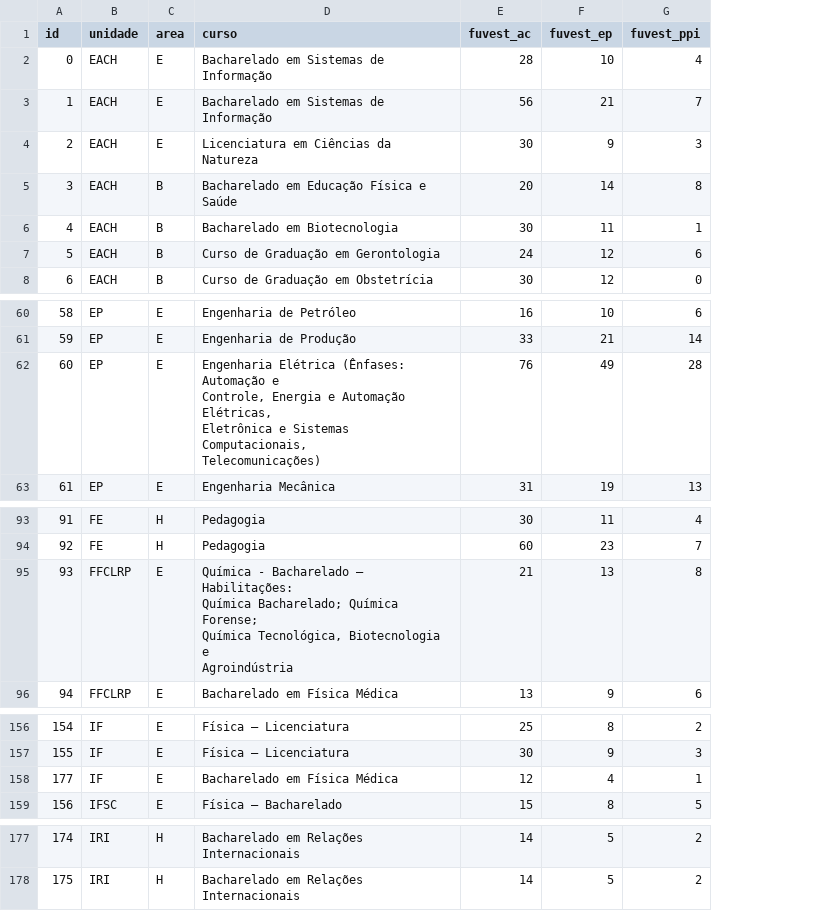
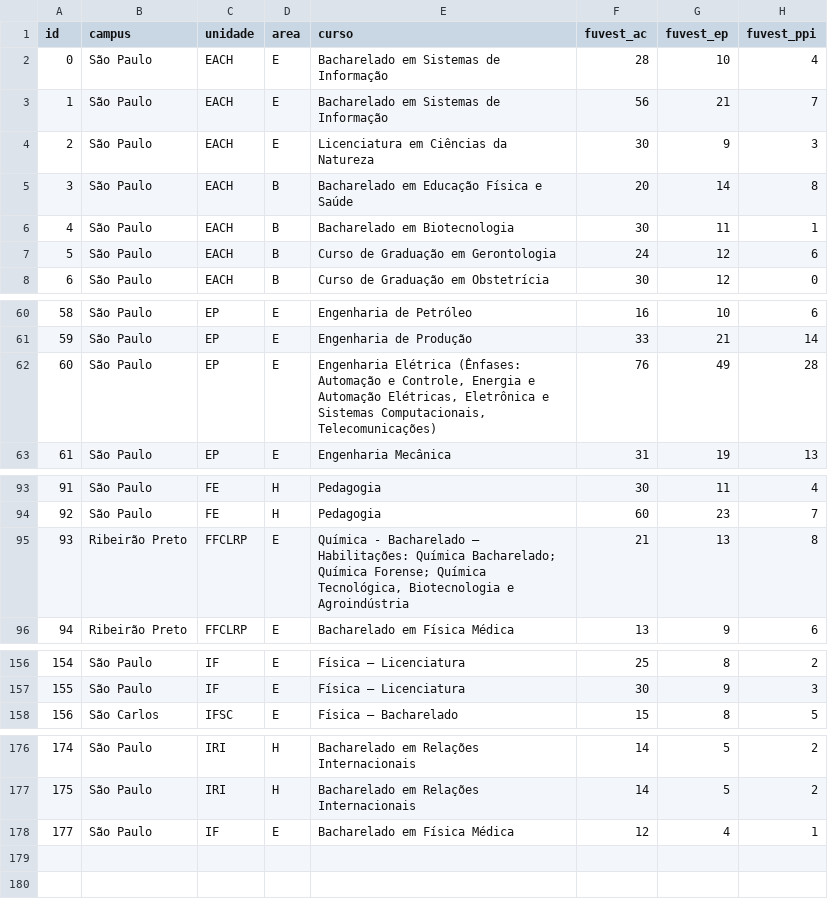
Before and after one commit to ManualDoVestibulando/site, a CSV file: data/3_manually_processed/vagas/2022.csv, drawn as a sheet; only a part is shown, gaps mark what is left out; addresses are those after the commit; ↵ is a line break in a cell; the diff names each change by its address in the sheet, - before the commit and + after, or states it on an @@ line.

Commit message:
Fix 2022 vacancie information

```diff
--- a/data/3_manually_processed/vagas/2022.csv
+++ b/data/3_manually_processed/vagas/2022.csv
+column B (campus), rows 2-8: all São Paulo; rows 60-63: all São Paulo; rows 93-96: São Paulo | São Paulo | Ribeirão Preto | Ribeirão Preto; rows 156-158: São Paulo | São Paulo | São Carlos; rows 176-177: São Paulo | São Paulo
-E62 (curso): …Computacionais, ↵ Telecomunicações)
+E62 (curso): …Computacionais, Telecomunicações)
-E95 (curso): …e ↵ Agroindústria
+E95 (curso): …e Agroindústria
@@ row 158 moved to row 178: 177 @@
```
